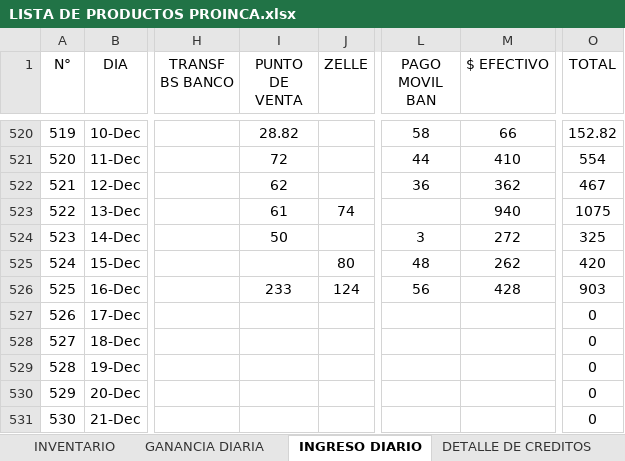
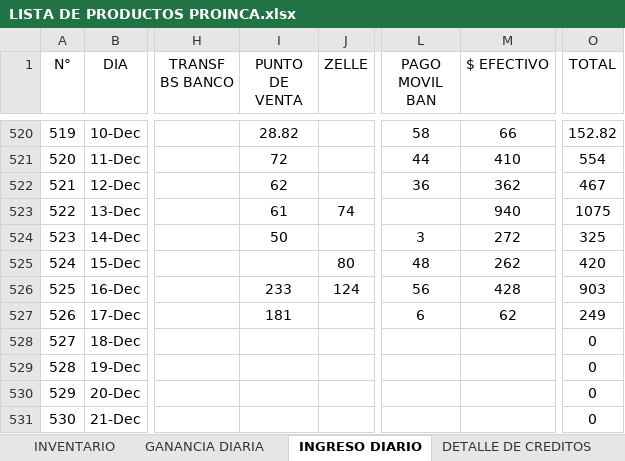
Before and after one commit to JPuente25/Proinca, an Excel workbook: LISTA DE PRODUCTOS PROINCA.xlsx, sheet INGRESO DIARIO, drawn as a sheet; only a part is shown, gaps mark what is left out; values as stored, in another font and other column widths than the file's, no borders; the diff names each change by its address in the sheet, - before the commit and + after, or states it on an @@ line.

Commit message:
diario

```diff
--- a/LISTA DE PRODUCTOS PROINCA.xlsx (sheet INGRESO DIARIO)
+++ b/LISTA DE PRODUCTOS PROINCA.xlsx (sheet INGRESO DIARIO)
-I527 (PUNTO DE VENTA): (empty)
+I527 (PUNTO DE VENTA): 181
-L527 (PAGO MOVIL BAN): (empty)
+L527 (PAGO MOVIL BAN): 6
-M527 ($ EFECTIVO): (empty)
+M527 ($ EFECTIVO): 62
-O527 (TOTAL): 0
+O527 (TOTAL): 249
```
Also changed, not shown: sheet GANANCIA DIARIA, sheet CREDITOS.
